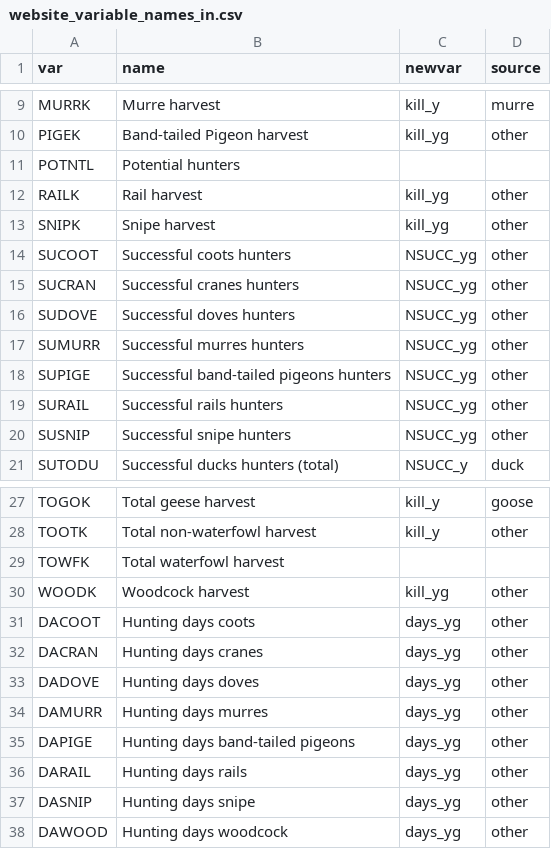
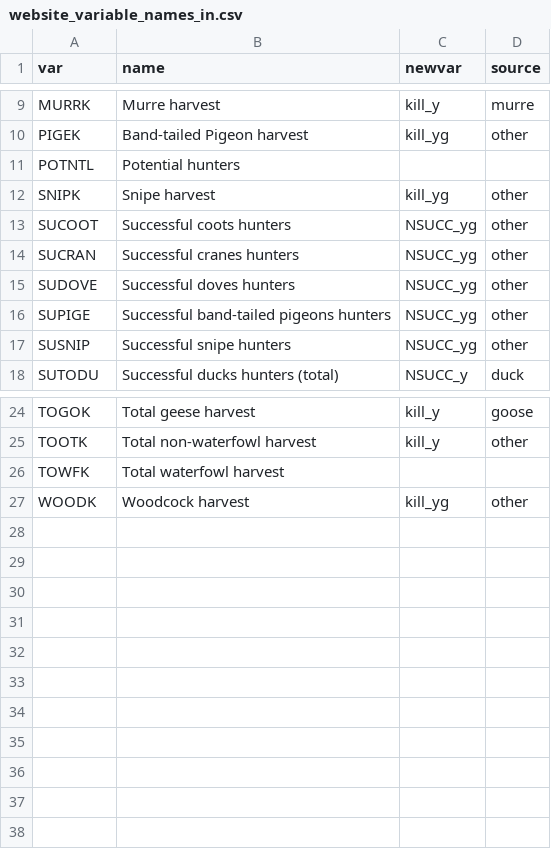
Before and after one commit to AdamCSmithCWS/CWS_National_Harvest_Survey, a CSV file: data/website_variable_names_in.csv, drawn as a sheet; only a part is shown, gaps mark what is left out; the diff names each change by its address in the sheet, - before the commit and + after, or states it on an @@ line.

Commit message:
update web species names

```diff
--- a/data/website_variable_names_in.csv
+++ b/data/website_variable_names_in.csv
-row 12: RAILK | Rail harvest | kill_yg | other
-row 17: SUMURR | Successful murres hunters | NSUCC_yg | other
-row 19: SURAIL | Successful rails hunters | NSUCC_yg | other
-row 31: DACOOT | Hunting days coots | days_yg | other
-row 32: DACRAN | Hunting days cranes | days_yg | other
-row 33: DADOVE | Hunting days doves | days_yg | other
-row 34: DAMURR | Hunting days murres | days_yg | other
-row 35: DAPIGE | Hunting days band-tailed pigeons | days_yg | other
-row 36: DARAIL | Hunting days rails | days_yg | other
-row 37: DASNIP | Hunting days snipe | days_yg | other
-row 38: DAWOOD | Hunting days woodcock | days_yg | other
```
Also changed, not shown: data/website_species_variable_names_in.csv.
